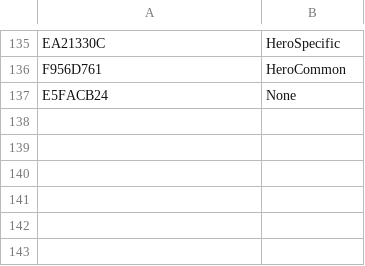
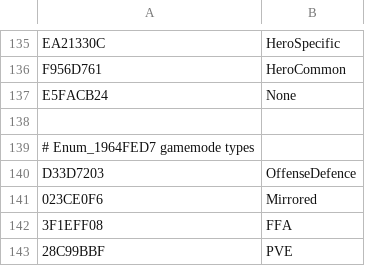
Before and after one commit to overtools/OWLib, a CSV file: TankLibHelper/Data/KnownEnumNames.csv, drawn as a sheet; only a part is shown, gaps mark what is left out.

Commit message:
[datatool] more gamemode and ruleset stuff

```diff
--- a/TankLibHelper/Data/KnownEnumNames.csv
+++ b/TankLibHelper/Data/KnownEnumNames.csv
@@ -137 +137,7 @@ F956D761, HeroCommon
 E5FACB24, None
+
+# Enum_1964FED7 gamemode types
+D33D7203, OffenseDefence
+023CE0F6, Mirrored
+3F1EFF08, FFA
+28C99BBF, PVE
```
Also changed, not shown: 9 other files.
